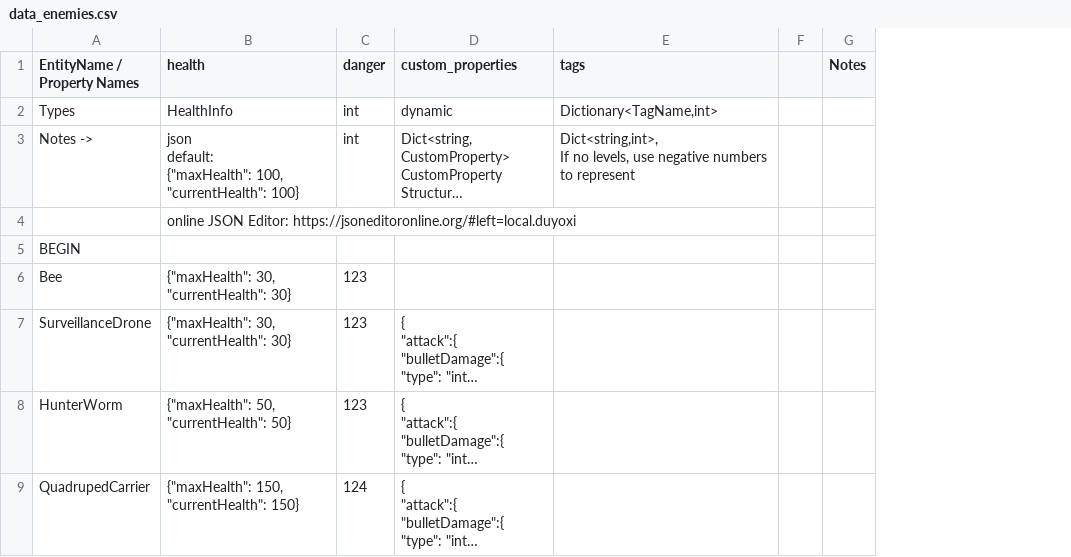
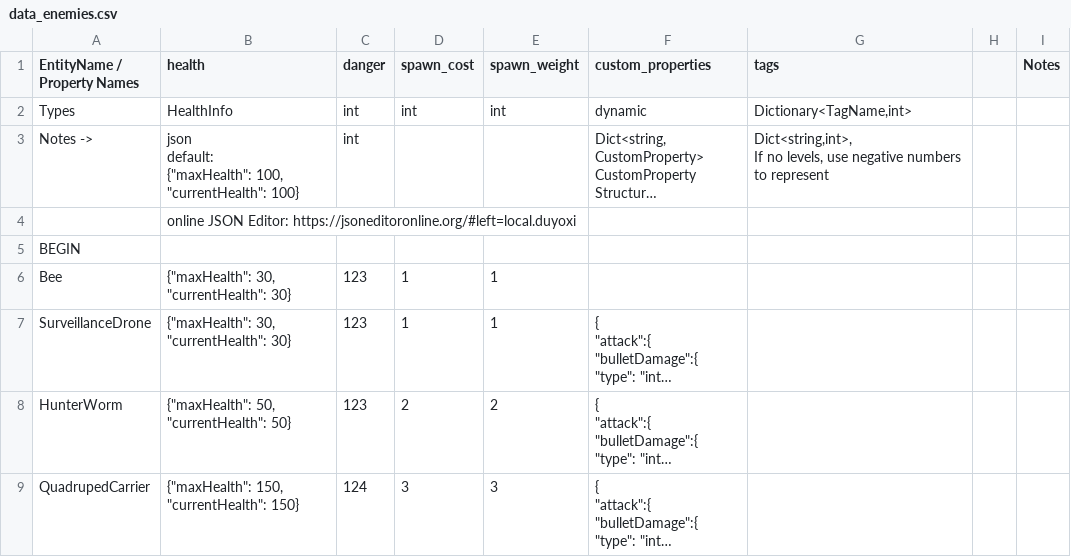
Before and after one commit to cty288/Capstone, a CSV file: Assets/Resources/data_enemies.csv, drawn as a sheet; long unchanged cells end in …; the diff names each change by its address in the sheet, - before the commit and + after, or states it on an @@ line.

```diff
--- a/Assets/Resources/data_enemies.csv
+++ b/Assets/Resources/data_enemies.csv
+column D (spawn_cost), rows 2-9: int |  |  |  | 1 | 1 | 2 | 3
+column E (spawn_weight), rows 2-9: int |  |  |  | 1 | 1 | 2 | 3
```
Also changed, not shown: Assets/Resources/data_weapons.csv, 2 other files.
